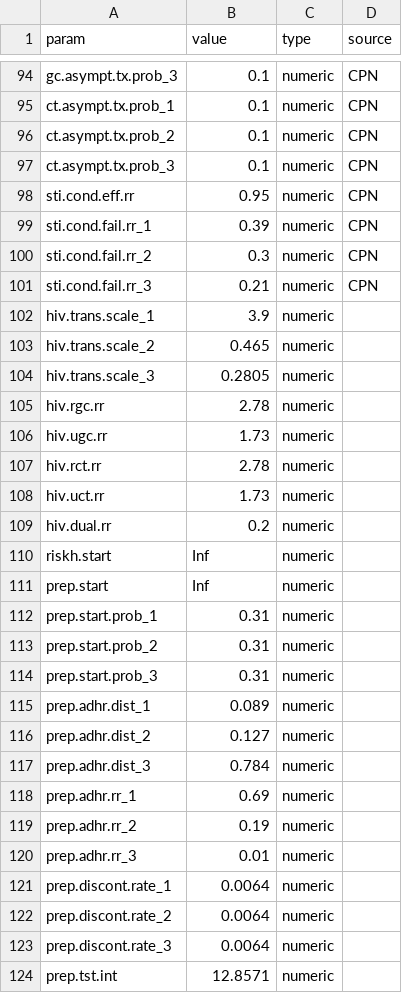
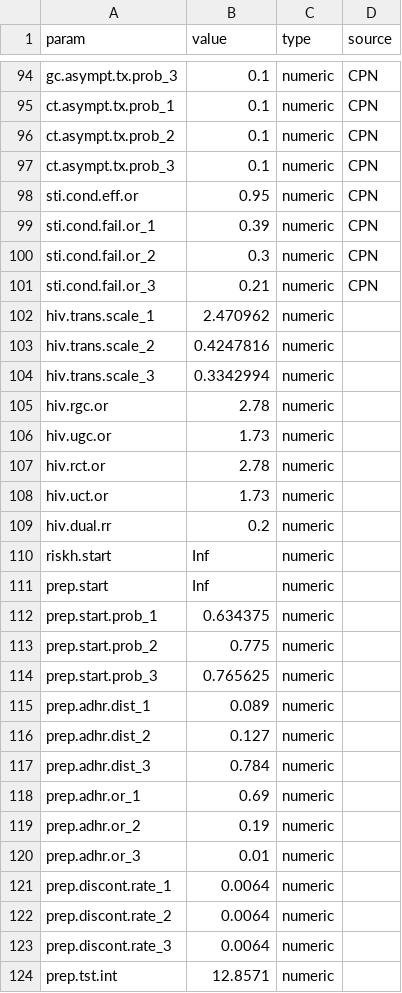
Before and after one commit to EpiModel/EpiModelHIV-Template, a CSV file: data/input/params.csv, drawn as a sheet; only a part is shown, gaps mark what is left out; the diff covers the shown part only.

```diff
--- a/data/input/params.csv
+++ b/data/input/params.csv
@@ -97,13 +97,13 @@ ct.asympt.tx.prob_2,0.1,numeric,CPN
 ct.asympt.tx.prob_3,0.1,numeric,CPN
-sti.cond.eff.rr,0.95,numeric,CPN
-sti.cond.fail.rr_1,0.39,numeric,CPN
-sti.cond.fail.rr_2,0.3,numeric,CPN
-sti.cond.fail.rr_3,0.21,numeric,CPN
-hiv.trans.scale_1,3.9,numeric
-hiv.trans.scale_2,0.465,numeric
-hiv.trans.scale_3,0.2805,numeric
-hiv.rgc.rr,2.78,numeric
-hiv.ugc.rr,1.73,numeric
-hiv.rct.rr,2.78,numeric
-hiv.uct.rr,1.73,numeric
+sti.cond.eff.or,0.95,numeric,CPN
+sti.cond.fail.or_1,0.39,numeric,CPN
+sti.cond.fail.or_2,0.3,numeric,CPN
+sti.cond.fail.or_3,0.21,numeric,CPN
+hiv.trans.scale_1,2.470962,numeric
+hiv.trans.scale_2,0.4247816,numeric
+hiv.trans.scale_3,0.3342994,numeric
+hiv.rgc.or,2.78,numeric
+hiv.ugc.or,1.73,numeric
+hiv.rct.or,2.78,numeric
+hiv.uct.or,1.73,numeric
 hiv.dual.rr,0.2,numeric
@@ -111,5 +111,5 @@ riskh.start,Inf,numeric
 prep.start,Inf,numeric
-prep.start.prob_1,0.31,numeric
-prep.start.prob_2,0.31,numeric
-prep.start.prob_3,0.31,numeric
+prep.start.prob_1,0.634375,numeric
+prep.start.prob_2,0.775,numeric
+prep.start.prob_3,0.765625,numeric
 prep.adhr.dist_1,0.089,numeric
@@ -117,5 +117,5 @@ prep.adhr.dist_2,0.127,numeric
 prep.adhr.dist_3,0.784,numeric
-prep.adhr.rr_1,0.69,numeric
-prep.adhr.rr_2,0.19,numeric
-prep.adhr.rr_3,0.01,numeric
+prep.adhr.or_1,0.69,numeric
+prep.adhr.or_2,0.19,numeric
+prep.adhr.or_3,0.01,numeric
 prep.discont.rate_1,0.0064,numeric
```
Also changed, not shown: 3 removed rows and 56 edited cells elsewhere in this file, 19 other files.
